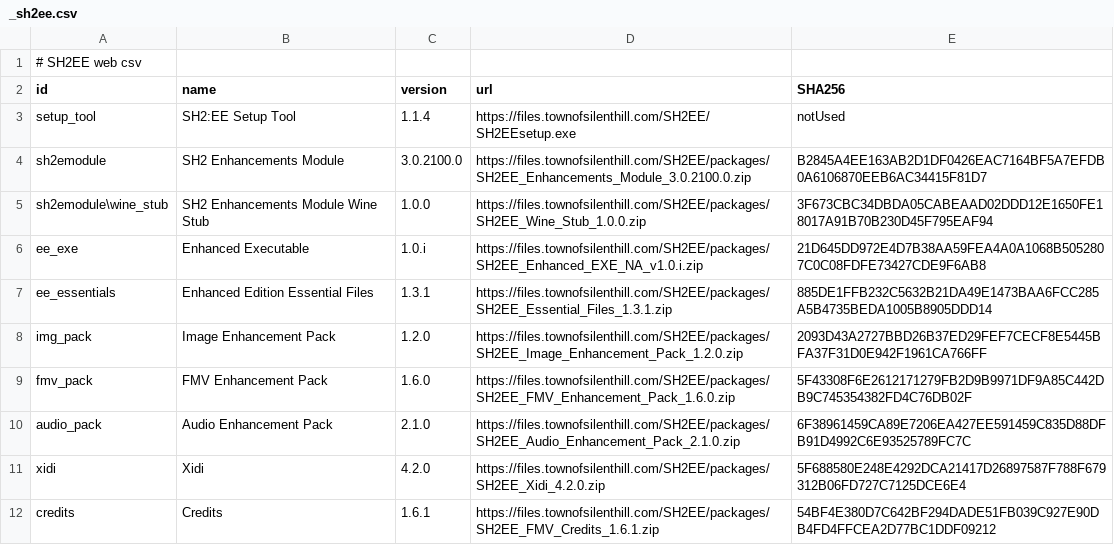
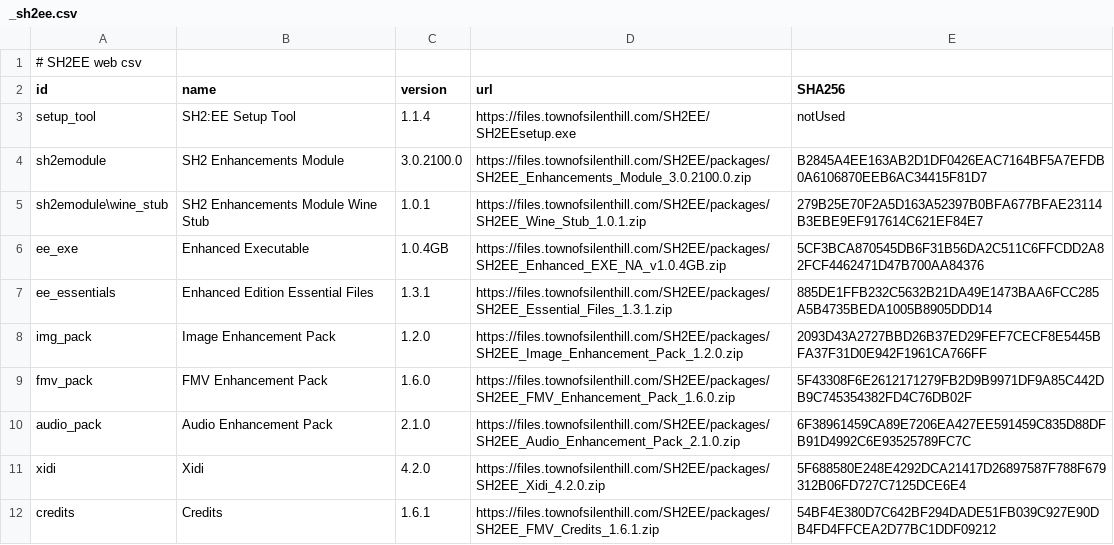
Before and after one commit to elishacloud/Silent-Hill-2-Enhancements, a CSV file: Resources/_sh2ee.csv, drawn as a sheet.

Commit message:
Update _sh2ee.csv

```diff
--- a/Resources/_sh2ee.csv
+++ b/Resources/_sh2ee.csv
@@ -4,4 +4,4 @@ setup_tool,SH2:EE Setup Tool,1.1.4,https://files.townofsilenthill.com/SH2EE/SH2E
 sh2emodule,SH2 Enhancements Module,3.0.2100.0,https://files.townofsilenthill.com/SH2EE/packages/SH2EE_Enhancements_Module_3.0.2100.0.zip,B2845A4EE163AB2D1DF0426EAC7164BF5A7EFDB0A6106870EEB6AC34415F81D7
-sh2emodule\wine_stub,SH2 Enhancements Module Wine Stub,1.0.0,https://files.townofsilenthill.com/SH2EE/packages/SH2EE_Wine_Stub_1.0.0.zip,3F673CBC34DBDA05CABEAAD02DDD12E1650FE18017A91B70B230D45F795EAF94
-ee_exe,Enhanced Executable,1.0.i,https://files.townofsilenthill.com/SH2EE/packages/SH2EE_Enhanced_EXE_NA_v1.0.i.zip,21D645DD972E4D7B38AA59FEA4A0A1068B5052807C0C08FDFE73427CDE9F6AB8
+sh2emodule\wine_stub,SH2 Enhancements Module Wine Stub,1.0.1,https://files.townofsilenthill.com/SH2EE/packages/SH2EE_Wine_Stub_1.0.1.zip,279B25E70F2A5D163A52397B0BFA677BFAE23114B3EBE9EF917614C621EF84E7
+ee_exe,Enhanced Executable,1.0.4GB,https://files.townofsilenthill.com/SH2EE/packages/SH2EE_Enhanced_EXE_NA_v1.0.4GB.zip,5CF3BCA870545DB6F31B56DA2C511C6FFCDD2A82FCF4462471D47B700AA84376
 ee_essentials,Enhanced Edition Essential Files,1.3.1,https://files.townofsilenthill.com/SH2EE/packages/SH2EE_Essential_Files_1.3.1.zip,885DE1FFB232C5632B21DA49E1473BAA6FCC285A5B4735BEDA1005B8905DDD14
```
